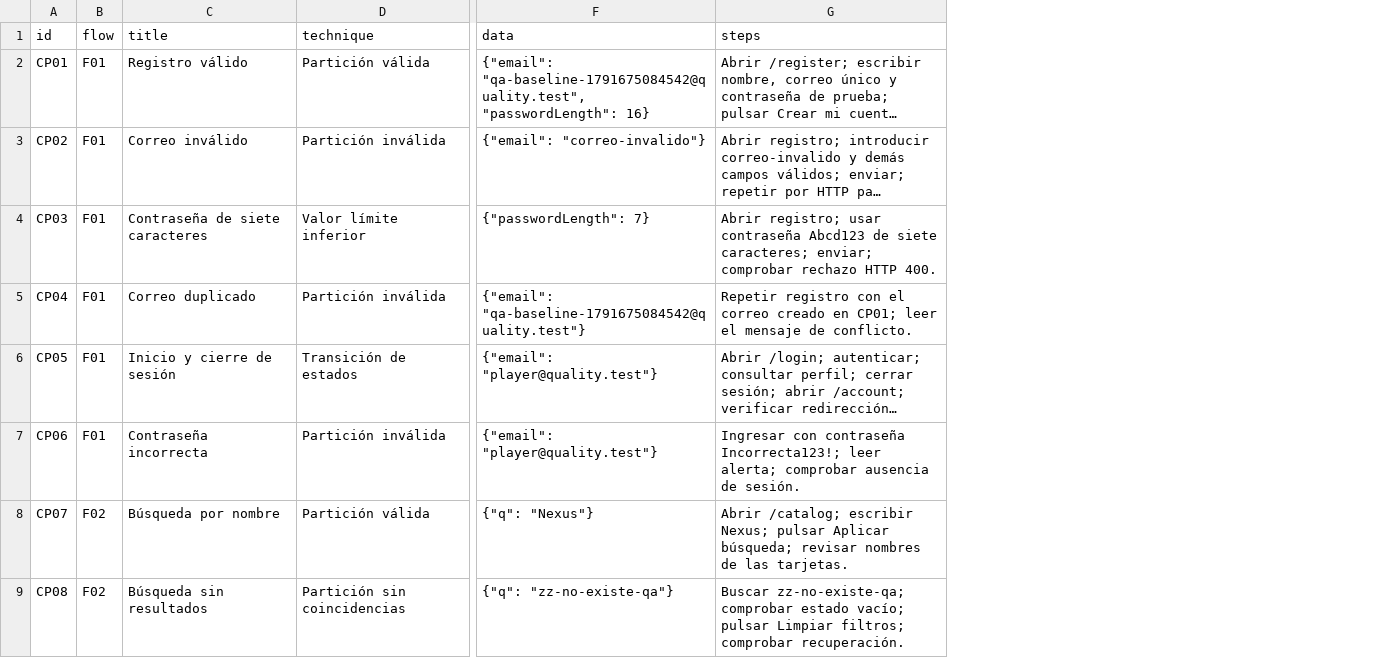
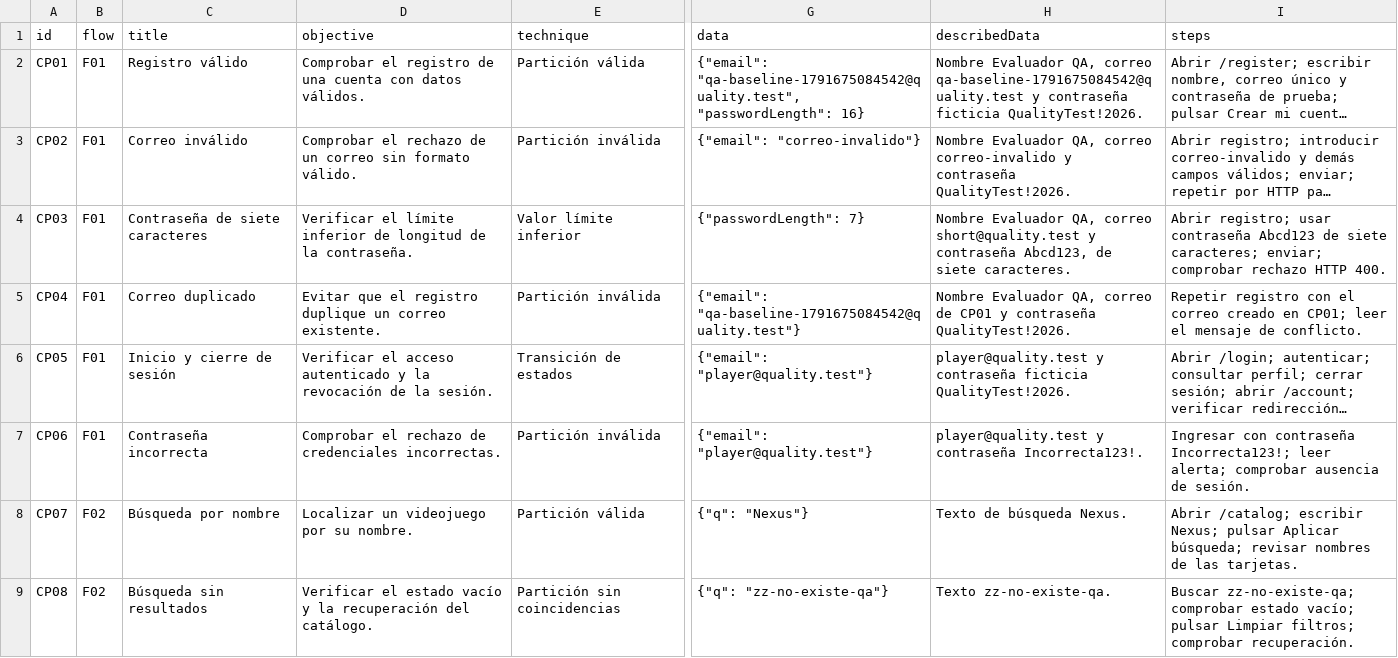
Before and after one commit to orlandotrujillo028-debug/NeonPlay, a CSV file: quality/matrices/casos_baseline.csv, drawn as a sheet; only a part is shown, gaps mark what is left out; long unchanged cells end in …; the diff names each change by its address in the sheet, - before the commit and + after, or states it on an @@ line.

```diff
--- a/quality/matrices/casos_baseline.csv
+++ b/quality/matrices/casos_baseline.csv
+column D (objective), rows 2-9: Comprobar el registro de una cuenta con datos válidos. | Comprobar el rechazo de un correo sin formato válido. | Verificar el límite inferior de longitud de la contraseña. | Evitar que el registro duplique un correo existente. | Verificar el acceso autenticado y la revocación de la sesión. | Comprobar el rechazo de credenciales incorrectas. | Localizar un videojuego por su nombre. | Verificar el estado vacío y la recuperación del catálogo.
+column H (describedData), rows 2-9: Nombre Evaluador QA, correo qa-baseline-1791675084542@quality.test y contraseña ficticia QualityTest!2026. | Nombre Evaluador QA, correo correo-invalido y contraseña QualityTest!2026. | Nombre Evaluador QA, correo short@quality.test y contraseña Abcd123, de siete caracteres. | Nombre Evaluador QA, correo de CP01 y contraseña QualityTest!2026. | player@quality.test y contraseña ficticia QualityTest!2026. | player@quality.test y contraseña Incorrecta123!. | Texto de búsqueda Nexus. | Texto zz-no-existe-qa.
```
Also changed, not shown: quality/matrices/defectos_y_observaciones.csv, quality/matrices/metricas.csv, 5 other files.
